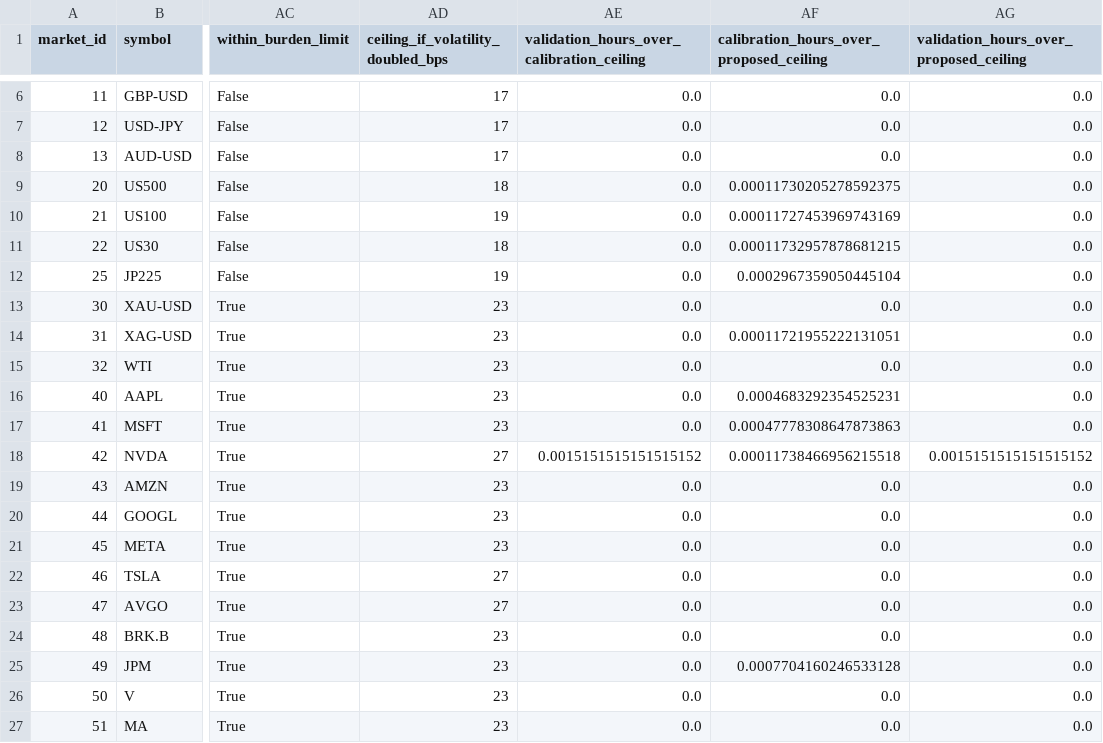
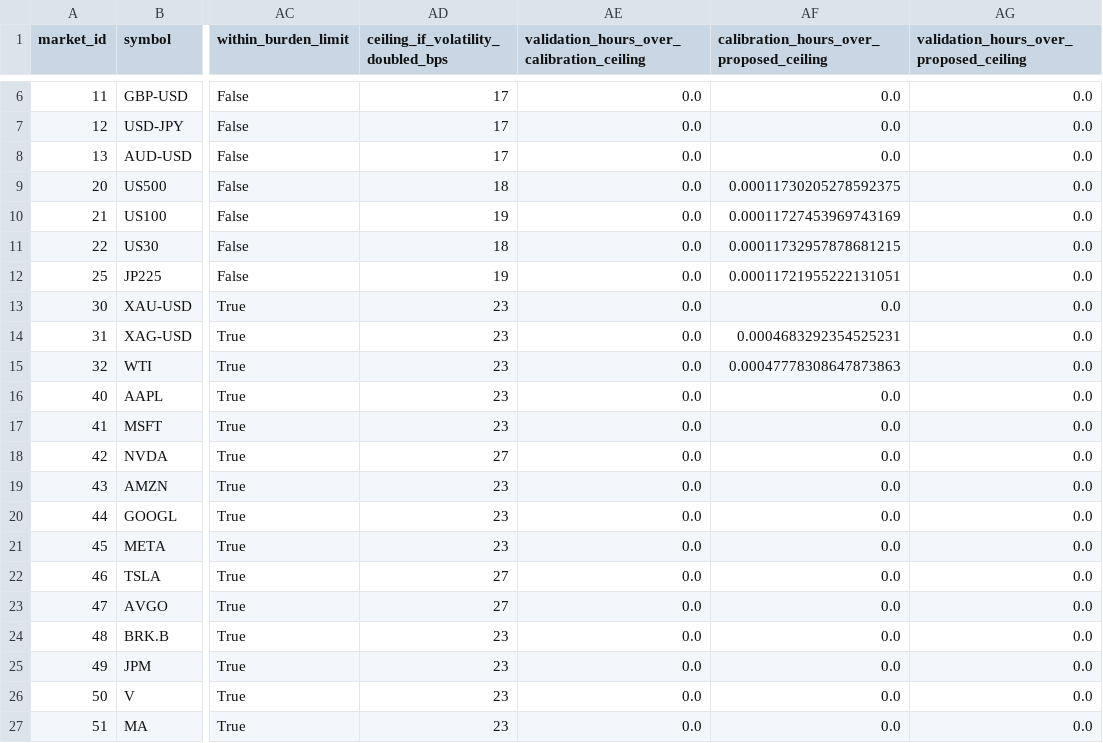
Before and after one commit to monkey-trading/engine, a CSV file: research/close-spread-calibration/results/ceilings.csv, drawn as a sheet; only a part is shown, gaps mark what is left out; the diff names each change by its address in the sheet, - before the commit and + after, or states it on an @@ line.

Commit message:
[core,node,research] Fix ladder reversals, lapses and bound floors (V58)

```diff
--- a/research/close-spread-calibration/results/ceilings.csv
+++ b/research/close-spread-calibration/results/ceilings.csv
-AF12: 0.0002967359050445104
+AF12: 0.00011721955222131051
-AF14: 0.00011721955222131051
+AF14: 0.0004683292354525231
-AF15: 0.0
+AF15: 0.00047778308647873863
-AF16: 0.0004683292354525231
+AF16: 0.0
-AF17: 0.00047778308647873863
+AF17: 0.0
-AE18: 0.0015151515151515152
+AE18: 0.0
-AF18: 0.00011738466956215518
+AF18: 0.0
-AG18: 0.0015151515151515152
+AG18: 0.0
-AF25: 0.0007704160246533128
+AF25: 0.0
```
Also changed, not shown: 21 other files.
